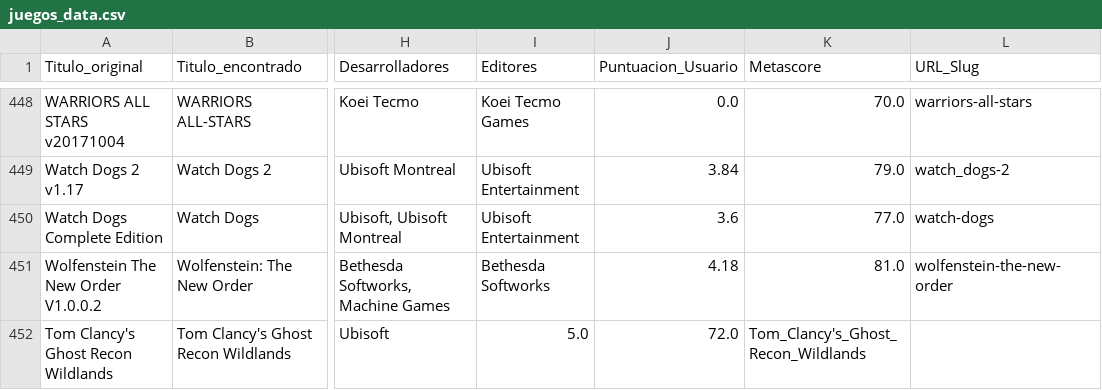
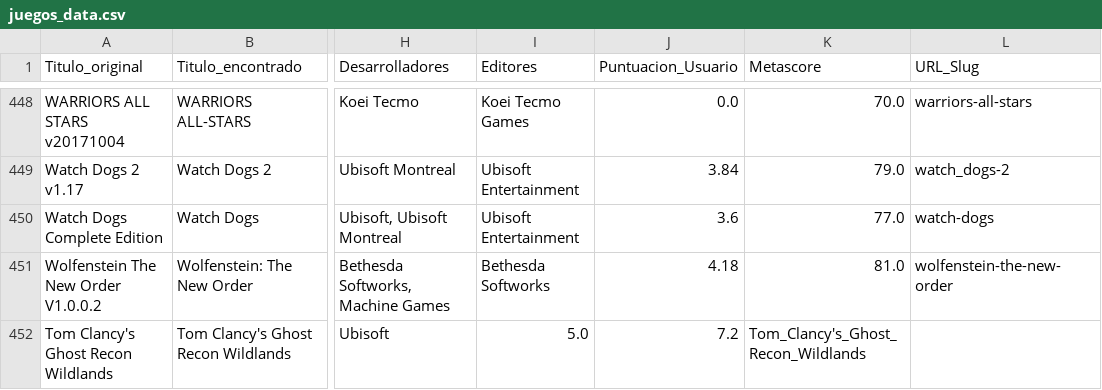
Before and after one commit to RazorXRD/Catalogo-Cloud-Rider, a CSV file: juegos_data.csv, drawn as a sheet; only a part is shown, gaps mark what is left out; the diff names each change by its address in the sheet, - before the commit and + after, or states it on an @@ line.

Commit message:
Add files via upload

```diff
--- a/juegos_data.csv
+++ b/juegos_data.csv
-J452 (Puntuacion_Usuario): 72.0
+J452 (Puntuacion_Usuario): 7.2
```
